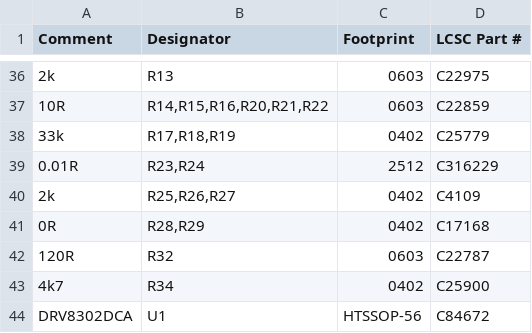
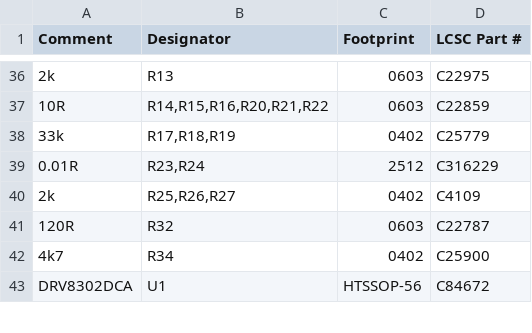
Before and after one commit to LukaGitH/stm32-FOC, a CSV file: STM32-FOC-hardware/ESC-BLDC/production/export/jlcpcb_bom.csv, drawn as a sheet; only a part is shown, gaps mark what is left out; the diff names each change by its address in the sheet, - before the commit and + after, or states it on an @@ line.

```diff
--- a/STM32-FOC-hardware/ESC-BLDC/production/export/jlcpcb_bom.csv
+++ b/STM32-FOC-hardware/ESC-BLDC/production/export/jlcpcb_bom.csv
-row 41: 0R | R28,R29 | 0402 | C17168
```
Also changed, not shown: STM32-FOC-hardware/ESC-BLDC/production/export/jlcpcb_cpl.csv, STM32-FOC-hardware/ESC-BLDC/production/original_vs_kicad_component_comparison.csv, 11 other files.
